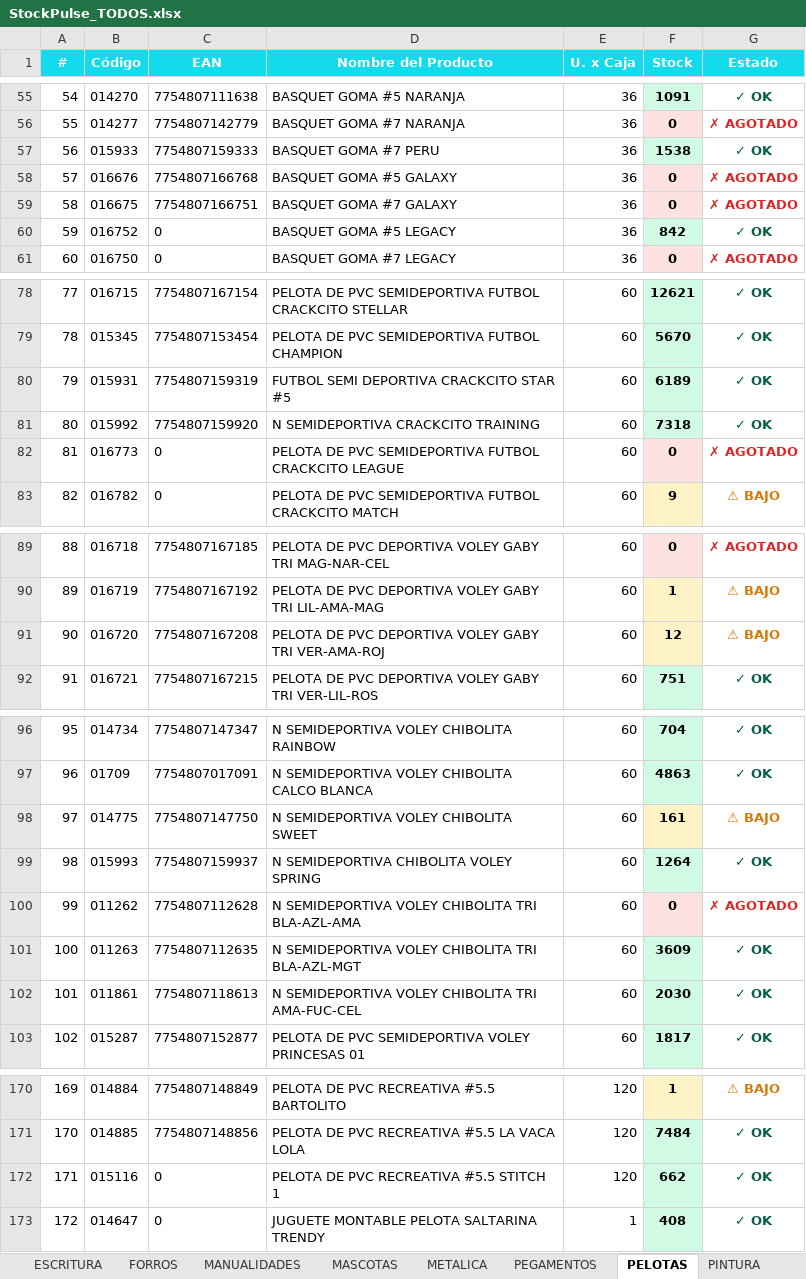
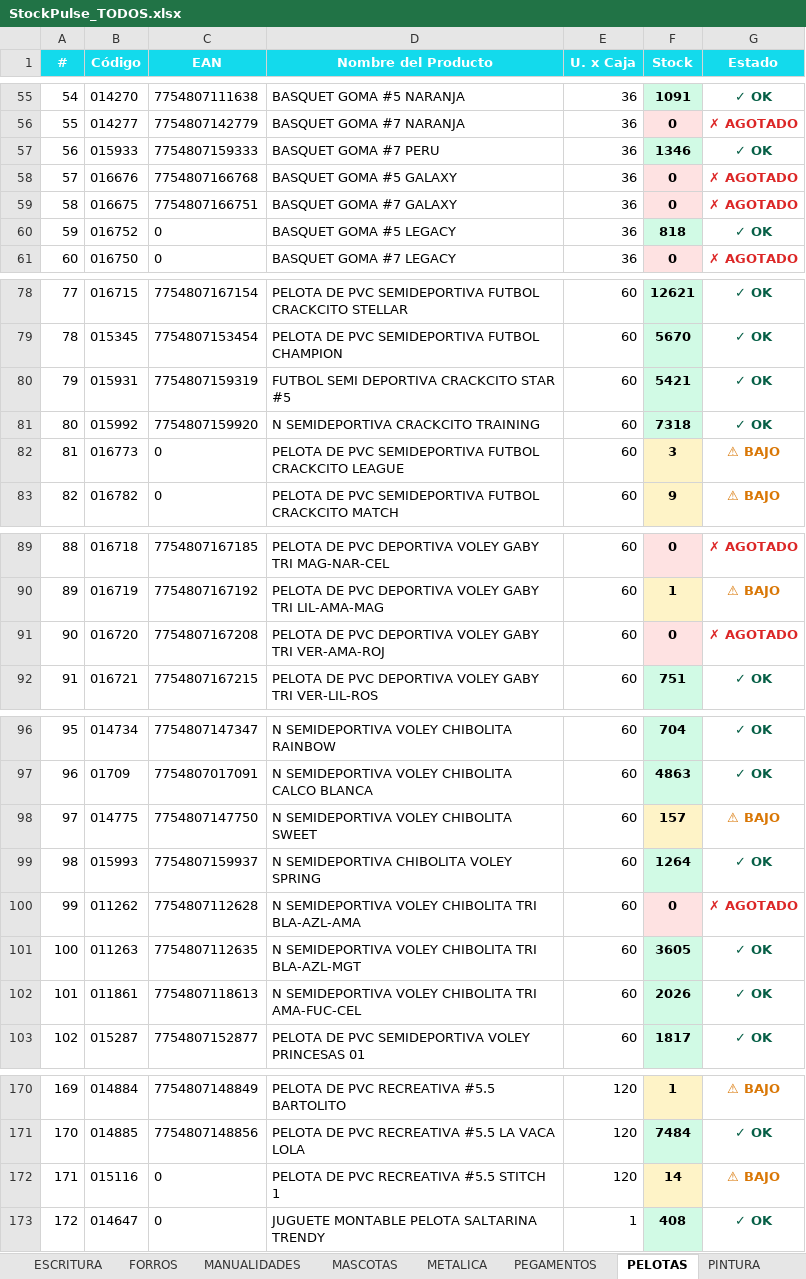
Before and after one commit to CarlosCus1/Stock_Reporter, an Excel workbook: reports/StockPulse_TODOS.xlsx, sheet PELOTAS, drawn as a sheet; only a part is shown, gaps mark what is left out; values as stored, in another font and other column widths than the file's, no borders; the diff covers the shown part only; the diff names each change by its address in the sheet, - before the commit and + after, or states it on an @@ line.

```diff
--- a/reports/StockPulse_TODOS.xlsx (sheet PELOTAS)
+++ b/reports/StockPulse_TODOS.xlsx (sheet PELOTAS)
-F57 (Stock): 1538
+F57 (Stock): 1346
-F60 (Stock): 842
+F60 (Stock): 818
-F80 (Stock): 6189
+F80 (Stock): 5421
-F82 (Stock): 0
+F82 (Stock): 3
-F82 fill: #FEE2E2
+F82 fill: #FEF3C7
-G82 (Estado): ✗ AGOTADO
+G82 (Estado): ⚠ BAJO
-G82 text colour: #DC2626
+G82 text colour: #D97706
-F91 (Stock): 12
+F91 (Stock): 0
-F91 fill: #FEF3C7
+F91 fill: #FEE2E2
-G91 (Estado): ⚠ BAJO
+G91 (Estado): ✗ AGOTADO
-G91 text colour: #D97706
+G91 text colour: #DC2626
-F98 (Stock): 161
+F98 (Stock): 157
-F101 (Stock): 3609
+F101 (Stock): 3605
-F102 (Stock): 2030
+F102 (Stock): 2026
-F172 (Stock): 662
+F172 (Stock): 14
-F172 fill: #D1FAE5
+F172 fill: #FEF3C7
-G172 (Estado): ✓ OK
+G172 (Estado): ⚠ BAJO
-G172 text colour: #065F46
+G172 text colour: #D97706
```
Also changed, not shown: 4 edited cells elsewhere in this sheet, sheet REPRESENTADAS, sheet Resumen, sheet PINTURA, sheet ARCHIVO, reports/StockPulse_ESCOLAR.xlsx, reports/StockPulse_PELOTAS.xlsx, 1 other file.
